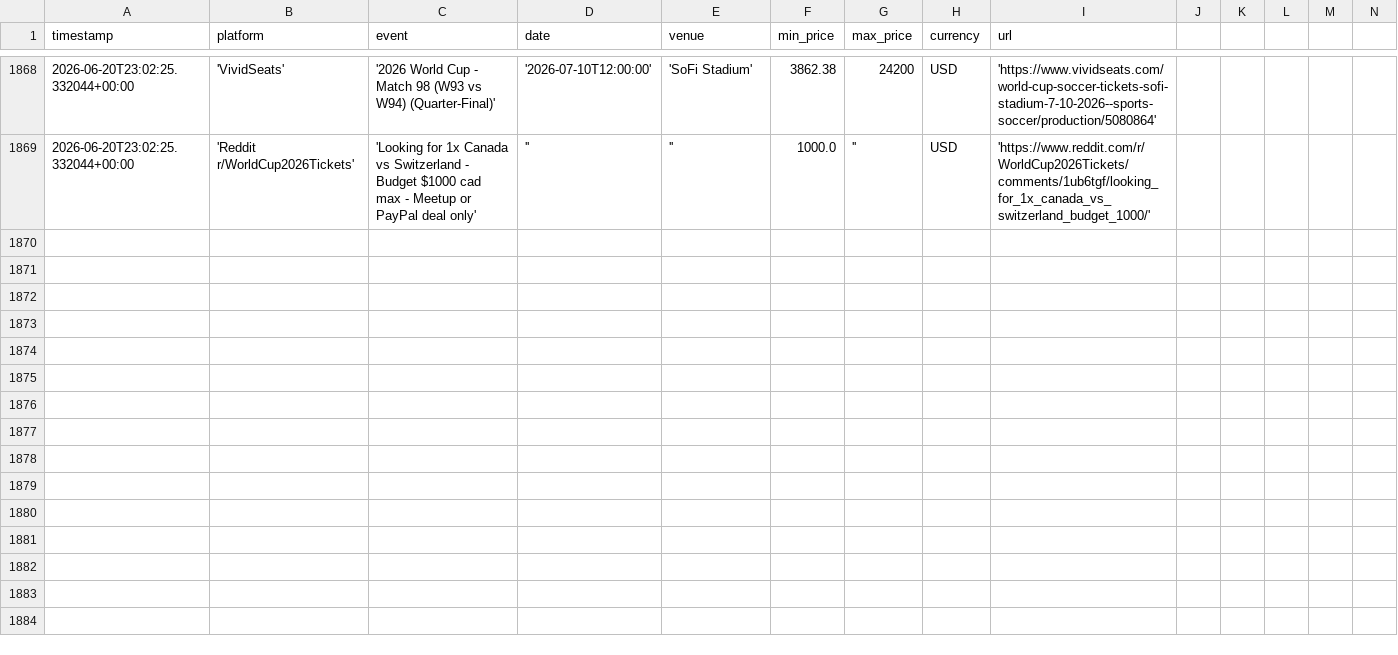
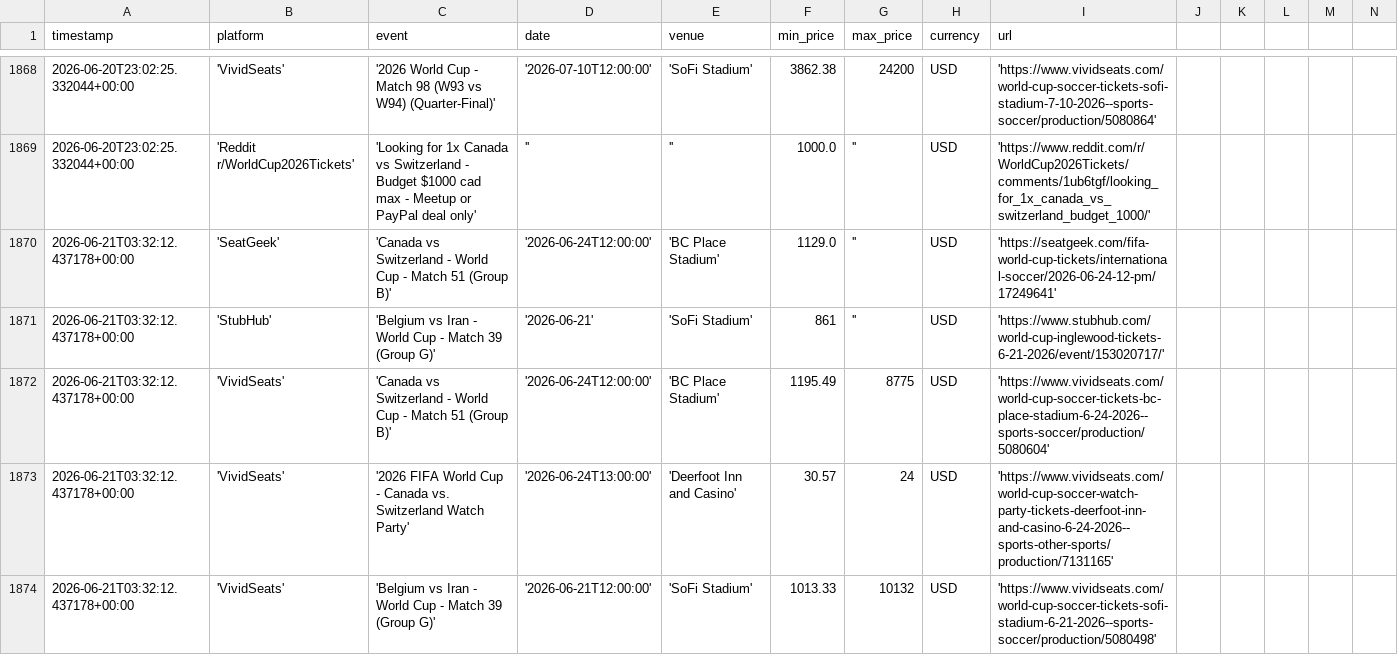
Before and after one commit to nadirweibel/wc2026-tickets, a CSV file: prices_log.csv, drawn as a sheet; only a part is shown, gaps mark what is left out; rows hold the shown columns only; the diff covers the shown part only; the diff names each change by its address in the sheet, - before the commit and + after, or states it on an @@ line.

Commit message:
prices: 2026-06-21T03:39Z

```diff
--- a/prices_log.csv
+++ b/prices_log.csv
+row 1870: 2026-06-21T03:32:12.437178+00:00 | 'SeatGeek' | 'Canada vs Switzerland - World Cup - Match 51 (Group B)' | '2026-06-24T12:00:00' | 'BC Place Stadium' | 1129.0 | '' | USD | 'https://seatgeek.com/fifa-world-cup-tickets/international-soccer/2026-06-24-12-pm/17249641'
+row 1871: 2026-06-21T03:32:12.437178+00:00 | 'StubHub' | 'Belgium vs Iran - World Cup - Match 39 (Group G)' | '2026-06-21' | 'SoFi Stadium' | 861 | '' | USD | 'https://www.stubhub.com/world-cup-inglewood-tickets-6-21-2026/event/153020717/'
+row 1872: 2026-06-21T03:32:12.437178+00:00 | 'VividSeats' | 'Canada vs Switzerland - World Cup - Match 51 (Group B)' | '2026-06-24T12:00:00' | 'BC Place Stadium' | 1195.49 | 8775 | USD | 'https://www.vividseats.com/world-cup-soccer-tickets-bc-place-stadium-6-24-2026--sports-soccer/production/5080604'
+row 1873: 2026-06-21T03:32:12.437178+00:00 | 'VividSeats' | '2026 FIFA World Cup - Canada vs. Switzerland Watch Party' | '2026-06-24T13:00:00' | 'Deerfoot Inn and Casino' | 30.57 | 24 | USD | 'https://www.vividseats.com/world-cup-soccer-watch-party-tickets-deerfoot-inn-and-casino-6-24-2026--sports-other-sports/production/7131165'
+row 1874: 2026-06-21T03:32:12.437178+00:00 | 'VividSeats' | 'Belgium vs Iran - World Cup - Match 39 (Group G)' | '2026-06-21T12:00:00' | 'SoFi Stadium' | 1013.33 | 10132 | USD | 'https://www.vividseats.com/world-cup-soccer-tickets-sofi-stadium-6-21-2026--sports-soccer/production/5080498'
```
Also changed, not shown: 5 added rows elsewhere in this file, 1 other file.
